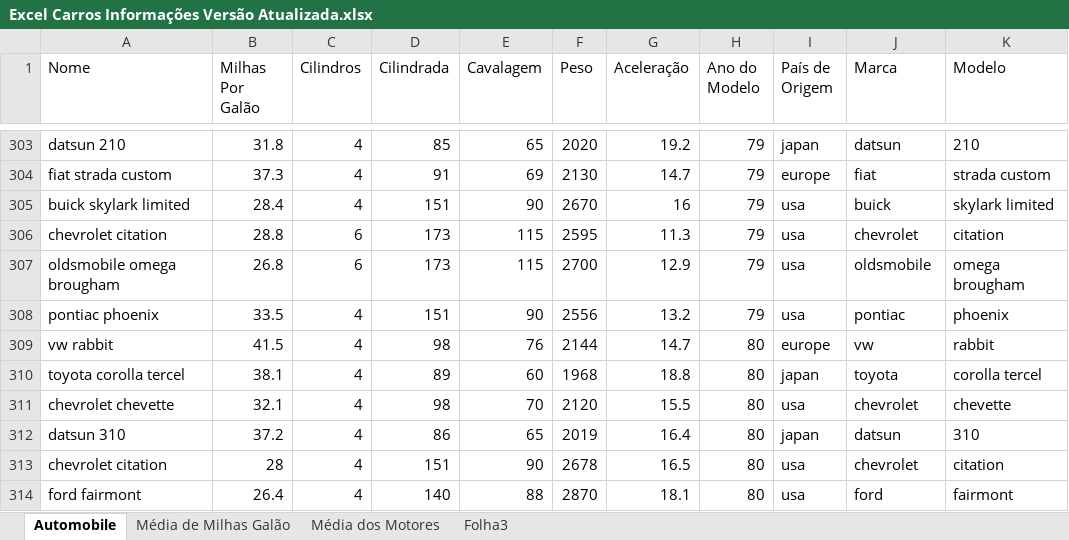
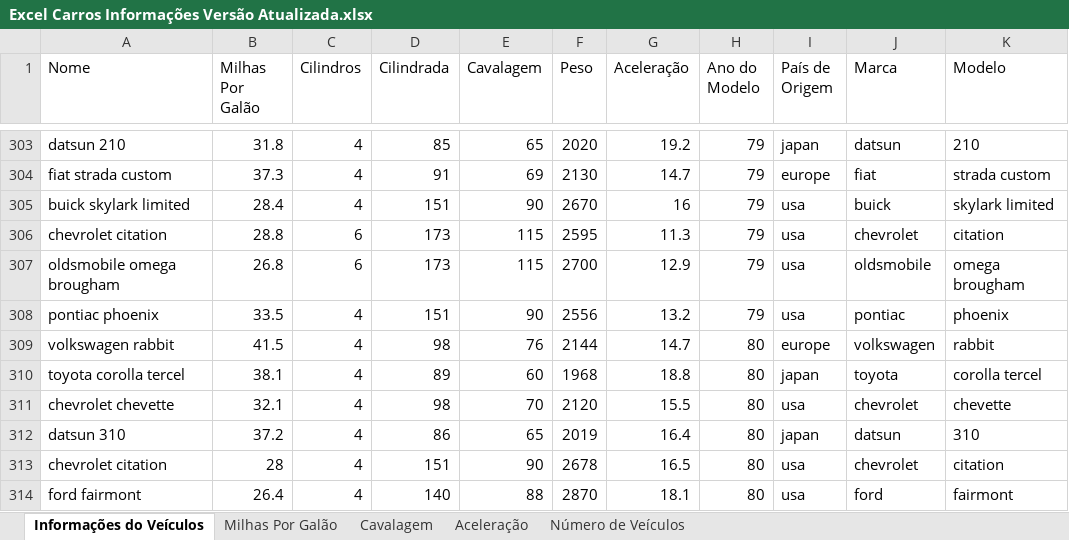
Before and after one commit to zDragonPaulo/SI-TG1, an Excel workbook: Excel Carros Informações Versão Atualizada.xlsx, sheet Informações do Veículos, drawn as a sheet; only a part is shown, gaps mark what is left out; values as stored, in another font and other column widths than the file's, no borders; table styles not drawn; the diff covers the shown part only; the diff names each change by its address in the sheet, - before the commit and + after, or states it on an @@ line.

```diff
--- a/Excel Carros Informações Versão Atualizada.xlsx (sheet Informações do Veículos)
+++ b/Excel Carros Informações Versão Atualizada.xlsx (sheet Informações do Veículos)
-sheet tab: Automobile
+sheet tab: Informações do Veículos
-sheet tab: Média de Milhas Galão
-sheet tab: Média dos Motores
-sheet tab: Folha3
+sheet tab: Milhas Por Galão
+sheet tab: Cavalagem
+sheet tab: Aceleração
+sheet tab: Número de Veículos
-A309 (Nome): vw rabbit
+A309 (Nome): volkswagen rabbit
-J309 (Marca): vw
+J309 (Marca): volkswagen
```
Also changed, not shown: 29 edited cells elsewhere in this sheet, charts or pictures.
